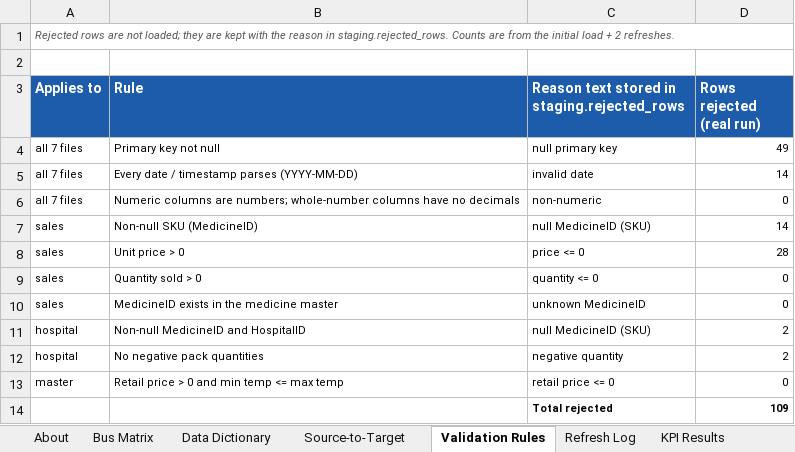
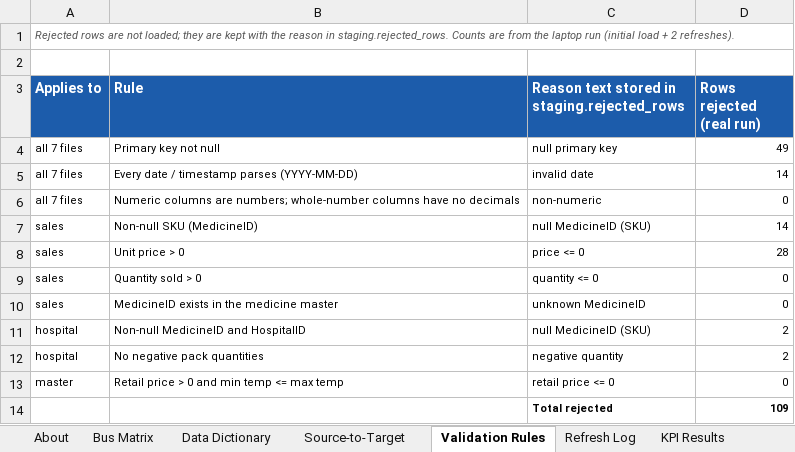
Before and after one commit to qadrain23-bit/IDA-project, an Excel workbook: docs/Phase1_SDI_Data_Mart.xlsx, sheet Validation Rules, drawn as a sheet; values as stored, in another font and other column widths than the file's, no borders; the diff names each change by its address in the sheet, - before the commit and + after, or states it on an @@ line.

```diff
--- a/docs/Phase1_SDI_Data_Mart.xlsx (sheet Validation Rules)
+++ b/docs/Phase1_SDI_Data_Mart.xlsx (sheet Validation Rules)
-A1 (Applies to): …from the initial load + 2 refreshes.
+A1 (Applies to): …from the laptop run (initial load + 2 refreshes).
```
Also changed, not shown: sheet Refresh Log, sheet Query Performance, sheet About, formulas that keep their value, 1 other file.
